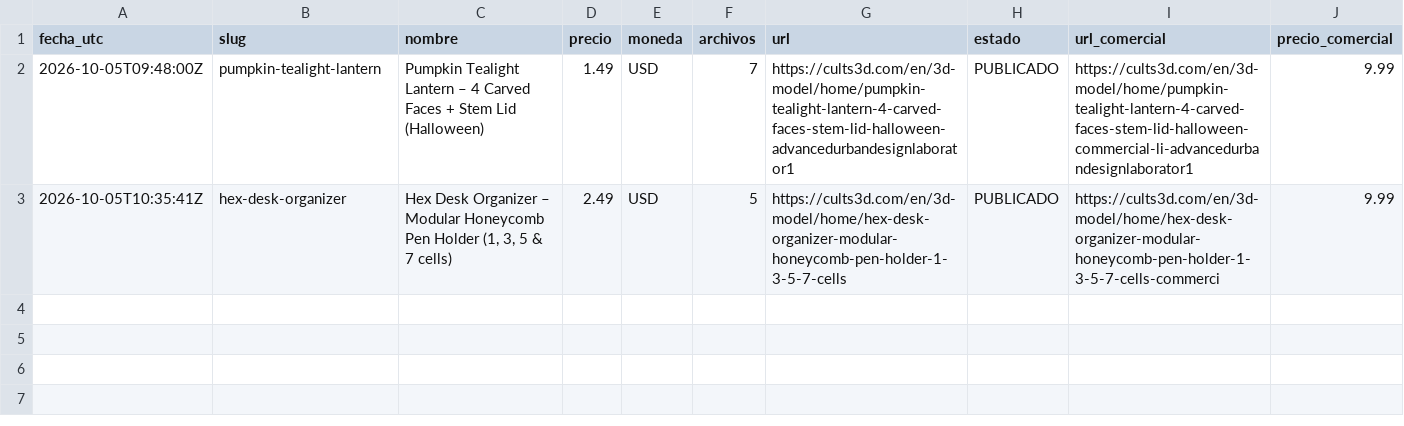
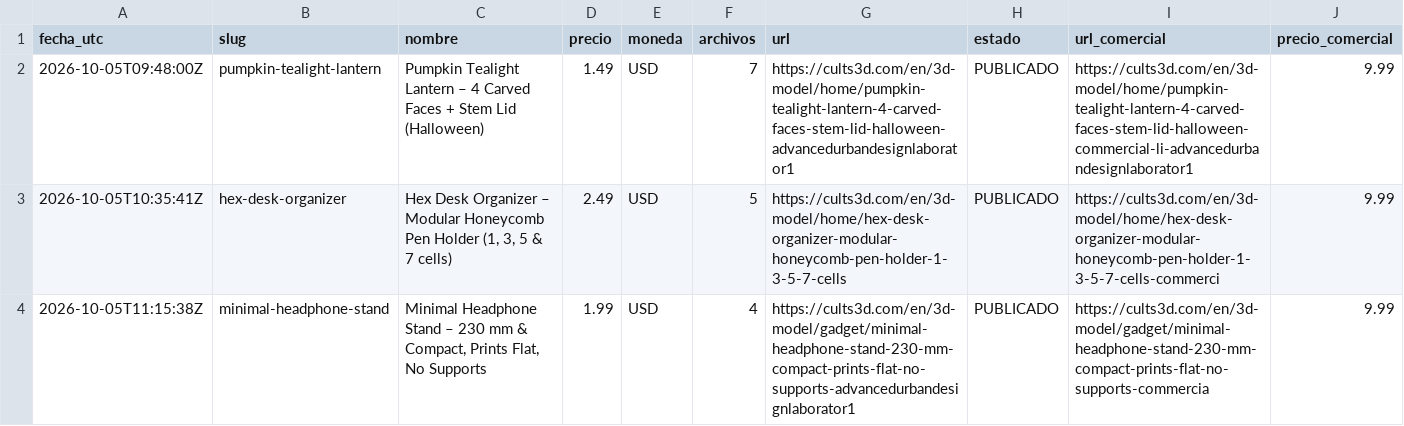
Before and after one commit to Dazvohg/cults3d-agent, a CSV file: inventario_cults3d.csv, drawn as a sheet.

```diff
--- a/inventario_cults3d.csv
+++ b/inventario_cults3d.csv
@@ -3 +3,2 @@ fecha_utc,slug,nombre,precio,moneda,archivos,url,estado,url_comercial,precio_com
 2026-10-05T10:35:41Z,hex-desk-organizer,"Hex Desk Organizer – Modular Honeycomb Pen Holder (1, 3, 5 & 7 cells)",2.49,USD,5,https://cults3d.com/en/3d-model/home/hex-desk-organizer-modular-honeycomb-pen-holder-1-3-5-7-cells,PUBLICADO,https://cults3d.com/en/3d-model/home/hex-desk-organizer-modular-honeycomb-pen-holder-1-3-5-7-cells-commerci,9.99
+2026-10-05T11:15:38Z,minimal-headphone-stand,"Minimal Headphone Stand – 230 mm & Compact, Prints Flat, No Supports",1.99,USD,4,https://cults3d.com/en/3d-model/gadget/minimal-headphone-stand-230-mm-compact-prints-flat-no-supports-advancedurbandesignlaborator1,PUBLICADO,https://cults3d.com/en/3d-model/gadget/minimal-headphone-stand-230-mm-compact-prints-flat-no-supports-commercia,9.99
```
Also changed, not shown: 1 other file.
